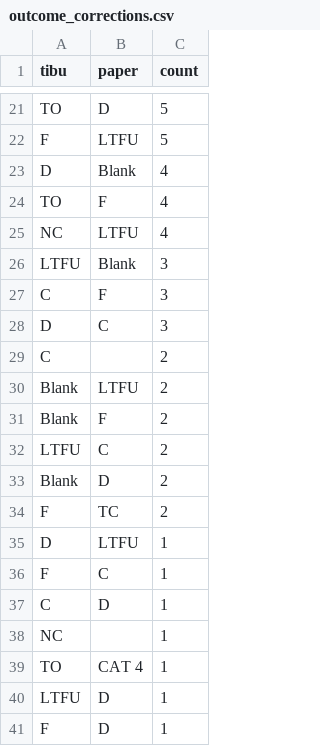
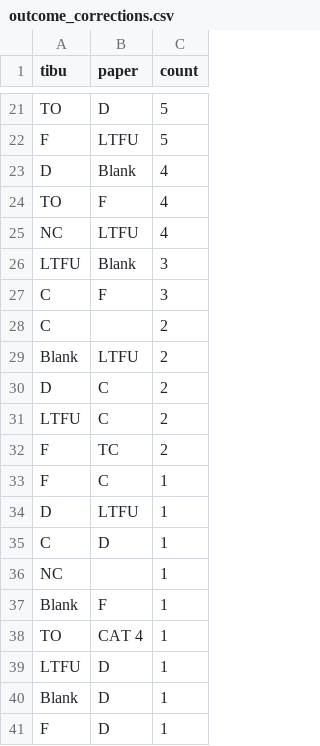
Before and after one commit to jennyzhao8/UROP-Keheala, a CSV file: output/outcome_corrections.csv, drawn as a sheet; only a part is shown, gaps mark what is left out; the diff covers the shown part only.

```diff
--- a/output/outcome_corrections.csv
+++ b/output/outcome_corrections.csv
@@ -27,15 +27,15 @@ LTFU,Blank,3
 C,F,3
-D,C,3
 C,,2
 Blank,LTFU,2
-Blank,F,2
+D,C,2
 LTFU,C,2
-Blank,D,2
 F,TC,2
+F,C,1
 D,LTFU,1
-F,C,1
 C,D,1
 NC,,1
+Blank,F,1
 TO,CAT 4,1
 LTFU,D,1
+Blank,D,1
 F,D,1
```
Also changed, not shown: 2 added rows, 2 removed rows and 6 edited cells elsewhere in this file, output/error_rates_by_clinic.csv, output/error_rates_by_clinic_n10.csv, 27 other files.
